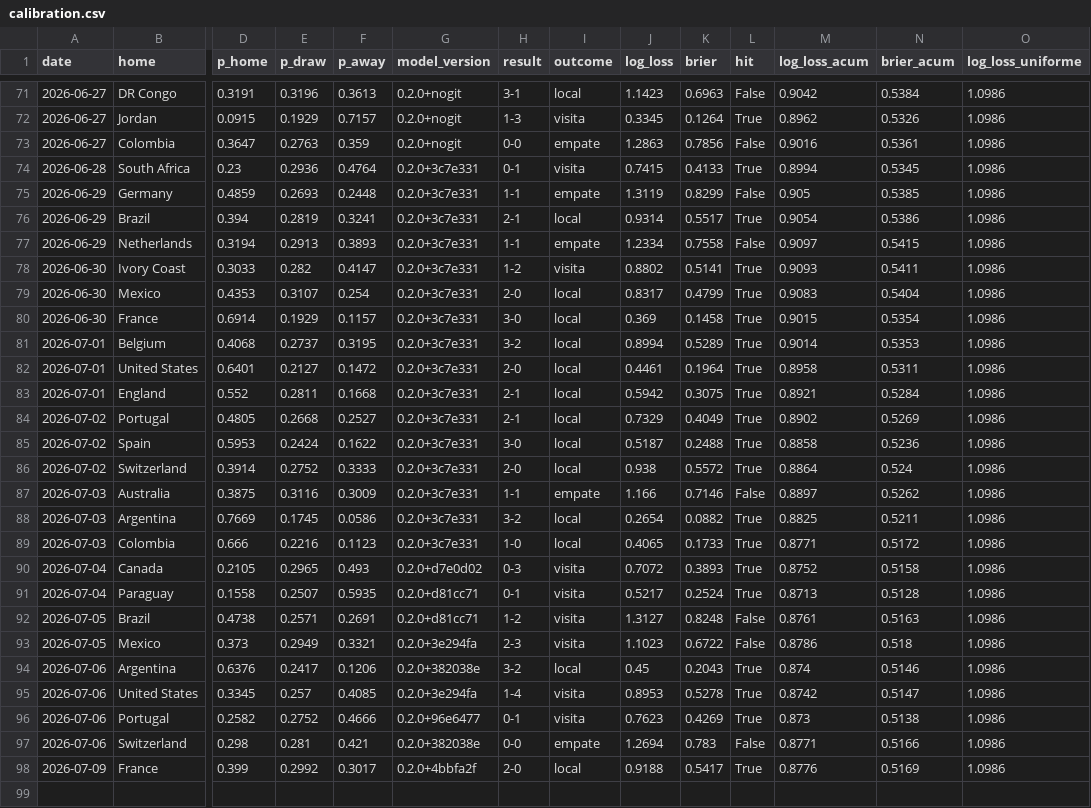
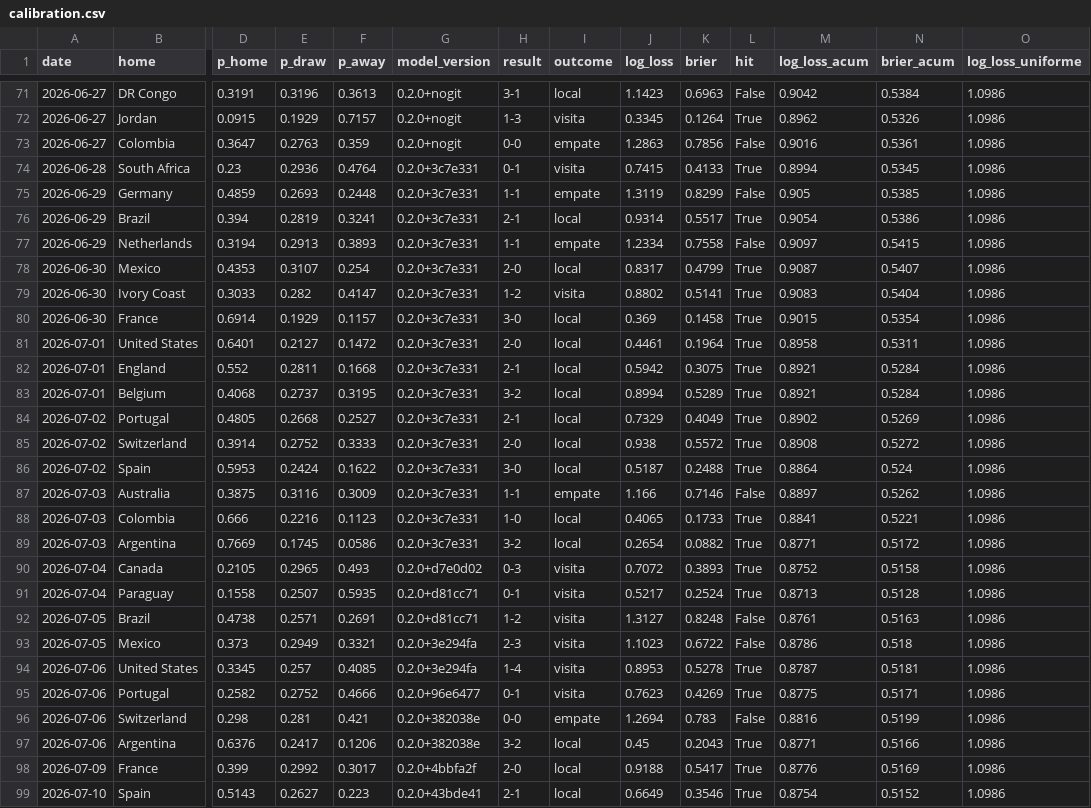
Before and after one commit to jonatyum/mundial-statistic, a CSV file: data/processed/calibration.csv, drawn as a sheet; only a part is shown, gaps mark what is left out; removed rows and columns are numbered as before the commit, all else as after; rows hold the shown columns only; the diff names each change by its address in the sheet, - before the commit and + after, or states it on an @@ line.

```diff
--- a/data/processed/calibration.csv
+++ b/data/processed/calibration.csv
-row 78: 2026-06-30 | Ivory Coast | 0.3033 | 0.282 | 0.4147 | 0.2.0+3c7e331 | 1-2 | visita | 0.8802 | 0.5141 | True | 0.9093 | 0.5411 | 1.0986
-M78 (log_loss_acum): 0.9083
+M78 (log_loss_acum): 0.9087
-N78 (brier_acum): 0.5404
+N78 (brier_acum): 0.5407
+row 79: 2026-06-30 | Ivory Coast | 0.3033 | 0.282 | 0.4147 | 0.2.0+3c7e331 | 1-2 | visita | 0.8802 | 0.5141 | True | 0.9083 | 0.5404 | 1.0986
-row 81: 2026-07-01 | Belgium | 0.4068 | 0.2737 | 0.3195 | 0.2.0+3c7e331 | 3-2 | local | 0.8994 | 0.5289 | True | 0.9014 | 0.5353 | 1.0986
+row 83: 2026-07-01 | Belgium | 0.4068 | 0.2737 | 0.3195 | 0.2.0+3c7e331 | 3-2 | local | 0.8994 | 0.5289 | True | 0.8921 | 0.5284 | 1.0986
-row 85: 2026-07-02 | Spain | 0.5953 | 0.2424 | 0.1622 | 0.2.0+3c7e331 | 3-0 | local | 0.5187 | 0.2488 | True | 0.8858 | 0.5236 | 1.0986
-M85 (log_loss_acum): 0.8864
+M85 (log_loss_acum): 0.8908
-N85 (brier_acum): 0.524
+N85 (brier_acum): 0.5272
+row 86: 2026-07-02 | Spain | 0.5953 | 0.2424 | 0.1622 | 0.2.0+3c7e331 | 3-0 | local | 0.5187 | 0.2488 | True | 0.8864 | 0.524 | 1.0986
-row 88: 2026-07-03 | Argentina | 0.7669 | 0.1745 | 0.0586 | 0.2.0+3c7e331 | 3-2 | local | 0.2654 | 0.0882 | True | 0.8825 | 0.5211 | 1.0986
-M88 (log_loss_acum): 0.8771
+M88 (log_loss_acum): 0.8841
-N88 (brier_acum): 0.5172
+N88 (brier_acum): 0.5221
+row 89: 2026-07-03 | Argentina | 0.7669 | 0.1745 | 0.0586 | 0.2.0+3c7e331 | 3-2 | local | 0.2654 | 0.0882 | True | 0.8771 | 0.5172 | 1.0986
-row 94: 2026-07-06 | Argentina | 0.6376 | 0.2417 | 0.1206 | 0.2.0+382038e | 3-2 | local | 0.45 | 0.2043 | True | 0.874 | 0.5146 | 1.0986
-M94 (log_loss_acum): 0.8742
+M94 (log_loss_acum): 0.8787
-N94 (brier_acum): 0.5147
+N94 (brier_acum): 0.5181
-M95 (log_loss_acum): 0.873
+M95 (log_loss_acum): 0.8775
-N95 (brier_acum): 0.5138
+N95 (brier_acum): 0.5171
-M96 (log_loss_acum): 0.8771
+M96 (log_loss_acum): 0.8816
-N96 (brier_acum): 0.5166
+N96 (brier_acum): 0.5199
+row 97: 2026-07-06 | Argentina | 0.6376 | 0.2417 | 0.1206 | 0.2.0+382038e | 3-2 | local | 0.45 | 0.2043 | True | 0.8771 | 0.5166 | 1.0986
+row 99: 2026-07-10 | Spain | 0.5143 | 0.2627 | 0.223 | 0.2.0+43bde41 | 2-1 | local | 0.6649 | 0.3546 | True | 0.8754 | 0.5152 | 1.0986
```
Also changed, not shown: data/processed/champion_history.csv, data/processed/group_tables.csv, 6 other files.
